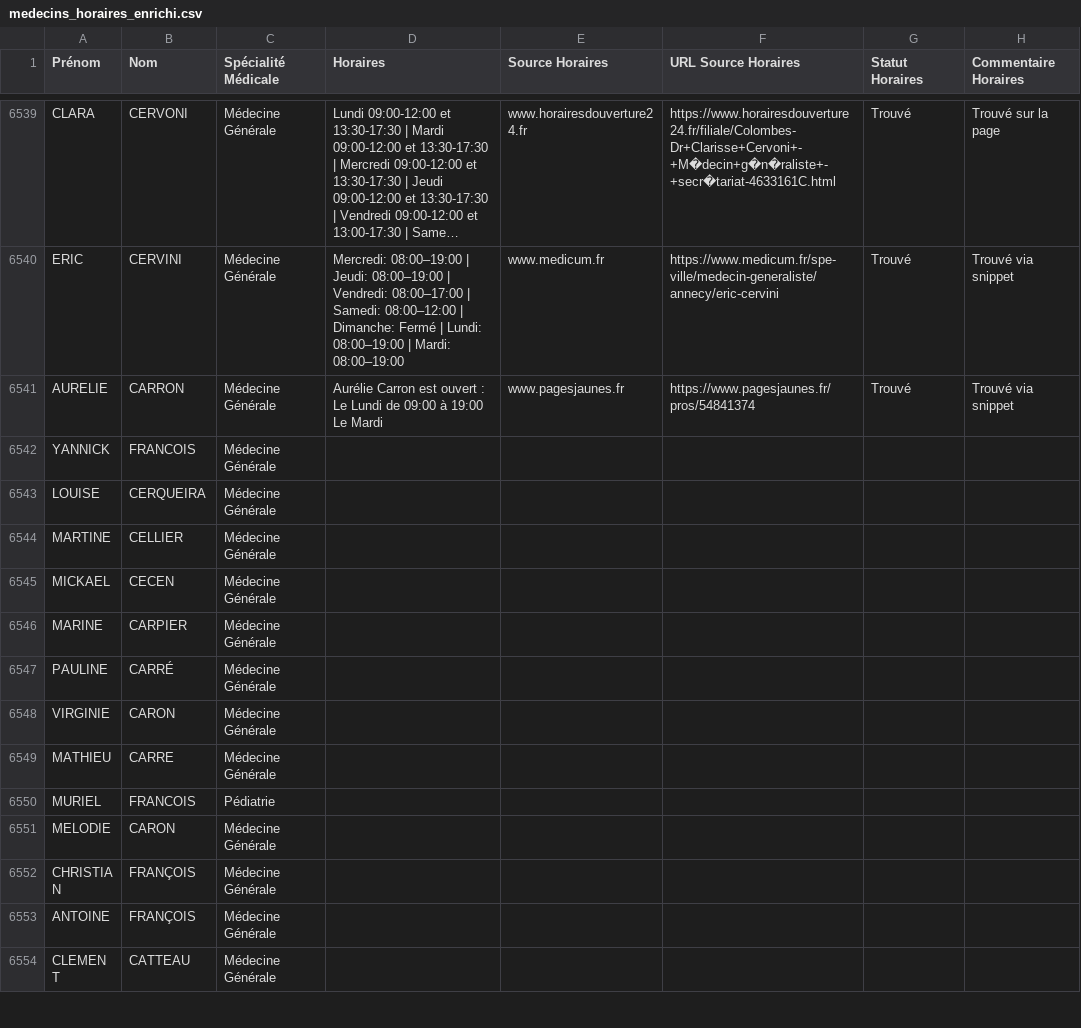
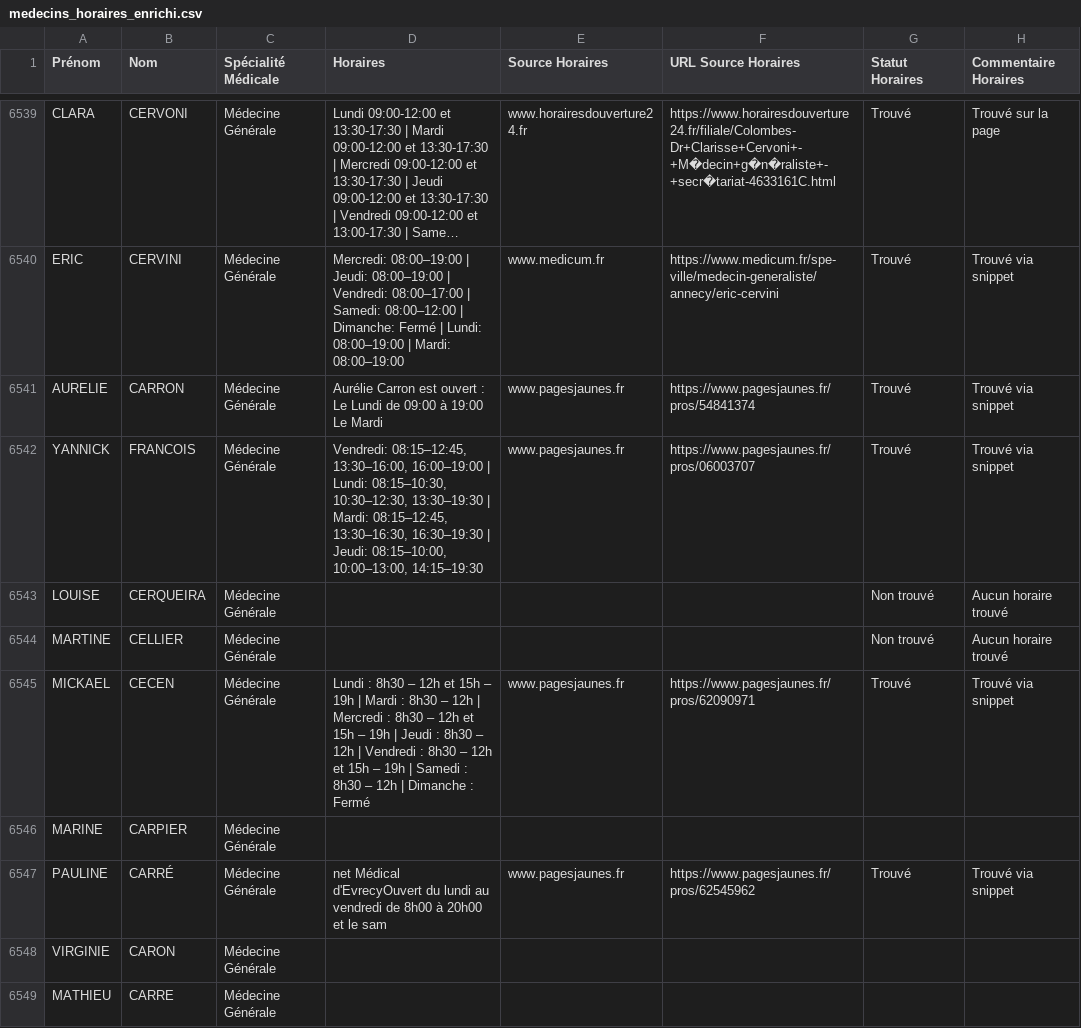
Before and after one commit to tsimokaza01-source/URL-7, a CSV file: medecins_horaires_enrichi.csv, drawn as a sheet; only a part is shown, gaps mark what is left out; the shorter side is filled out with more unchanged rows; long unchanged cells end in ….

```diff
--- a/medecins_horaires_enrichi.csv
+++ b/medecins_horaires_enrichi.csv
@@ -6541,8 +6541,8 @@ ERIC;CERVINI;Médecine Générale;Mercredi: 08:00–19:00 | Jeudi: 08:00–19:00
 AURELIE;CARRON;Médecine Générale;Aurélie Carron est ouvert : Le Lundi de 09:00 à 19:00 Le Mardi;www.pagesjaunes.fr;https://www.pagesjaunes.fr/pros/54841374;Trouvé;Trouvé via snippet
-YANNICK;FRANCOIS;Médecine Générale;;;;;
-LOUISE;CERQUEIRA;Médecine Générale;;;;;
-MARTINE;CELLIER;Médecine Générale;;;;;
-MICKAEL;CECEN;Médecine Générale;;;;;
+YANNICK;FRANCOIS;Médecine Générale;Vendredi: 08:15–12:45, 13:30–16:00, 16:00–19:00 | Lundi: 08:15–10:30, 10:30–12:30, 13:30–19:30 | Mardi: 08:15–12:45, 13:30–16:30, 16:30–19:30 | Jeudi: 08:15–10:00, 10:00–13:00, 14:15–19:30;www.pagesjaunes.fr;https://www.pagesjaunes.fr/pros/06003707;Trouvé;Trouvé via snippet
+LOUISE;CERQUEIRA;Médecine Générale;;;;Non trouvé;Aucun horaire trouvé
+MARTINE;CELLIER;Médecine Générale;;;;Non trouvé;Aucun horaire trouvé
+MICKAEL;CECEN;Médecine Générale;Lundi : 8h30 – 12h et 15h – 19h | Mardi : 8h30 – 12h | Mercredi : 8h30 – 12h et 15h – 19h | Jeudi : 8h30 – 12h | Vendredi : 8h30 – 12h et 15h – 19h | Samedi : 8h30 – 12h | Dimanche : Fermé;www.pagesjaunes.fr;https://www.pagesjaunes.fr/pros/62090971;Trouvé;Trouvé via snippet
 MARINE;CARPIER;Médecine Générale;;;;;
-PAULINE;CARRÉ;Médecine Générale;;;;;
+PAULINE;CARRÉ;Médecine Générale;net Médical d'EvrecyOuvert du lundi au vendredi de 8h00 à 20h00 et le sam;www.pagesjaunes.fr;https://www.pagesjaunes.fr/pros/62545962;Trouvé;Trouvé via snippet
 VIRGINIE;CARON;Médecine Générale;;;;;
```
